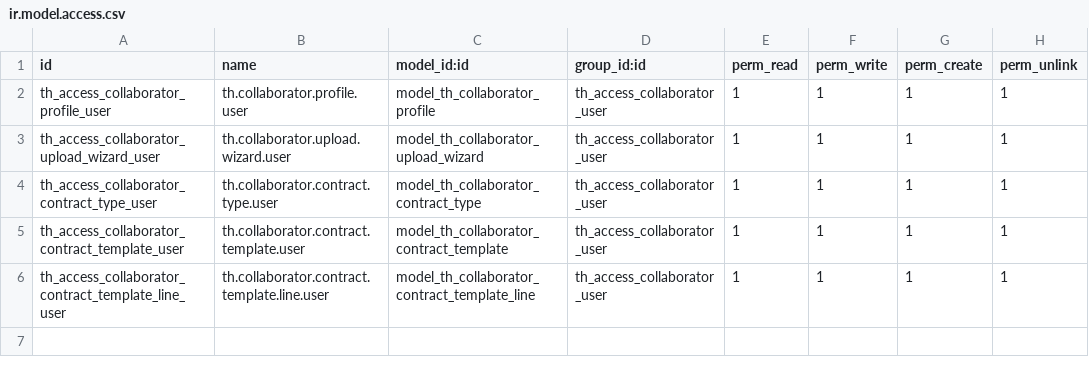
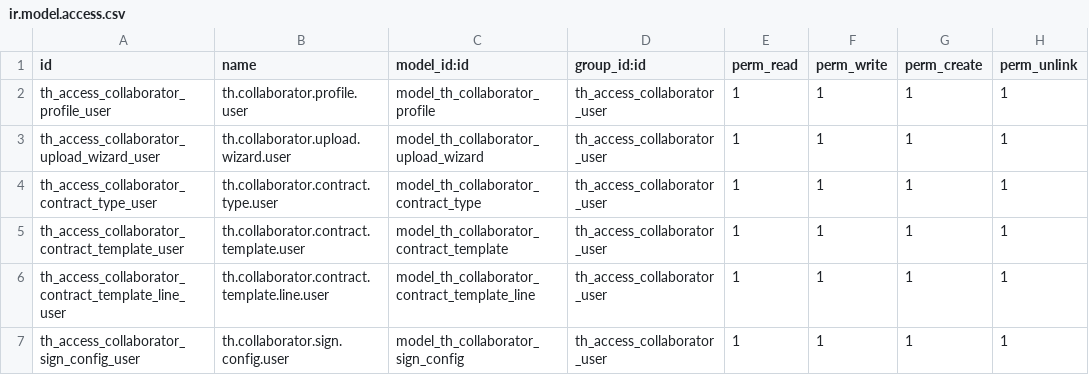
Before and after one commit to Sonnb1999/Owl-odoo, a CSV file: th_collaborator/security/ir.model.access.csv, drawn as a sheet; the diff names each change by its address in the sheet, - before the commit and + after, or states it on an @@ line.

```diff
--- a/th_collaborator/security/ir.model.access.csv
+++ b/th_collaborator/security/ir.model.access.csv
+row 7: th_access_collaborator_sign_config_user | th.collaborator.sign.config.user | model_th_collaborator_sign_config | th_access_collaborator_user | 1 | 1 | 1 | 1
```
Also changed, not shown: 22 other files.
